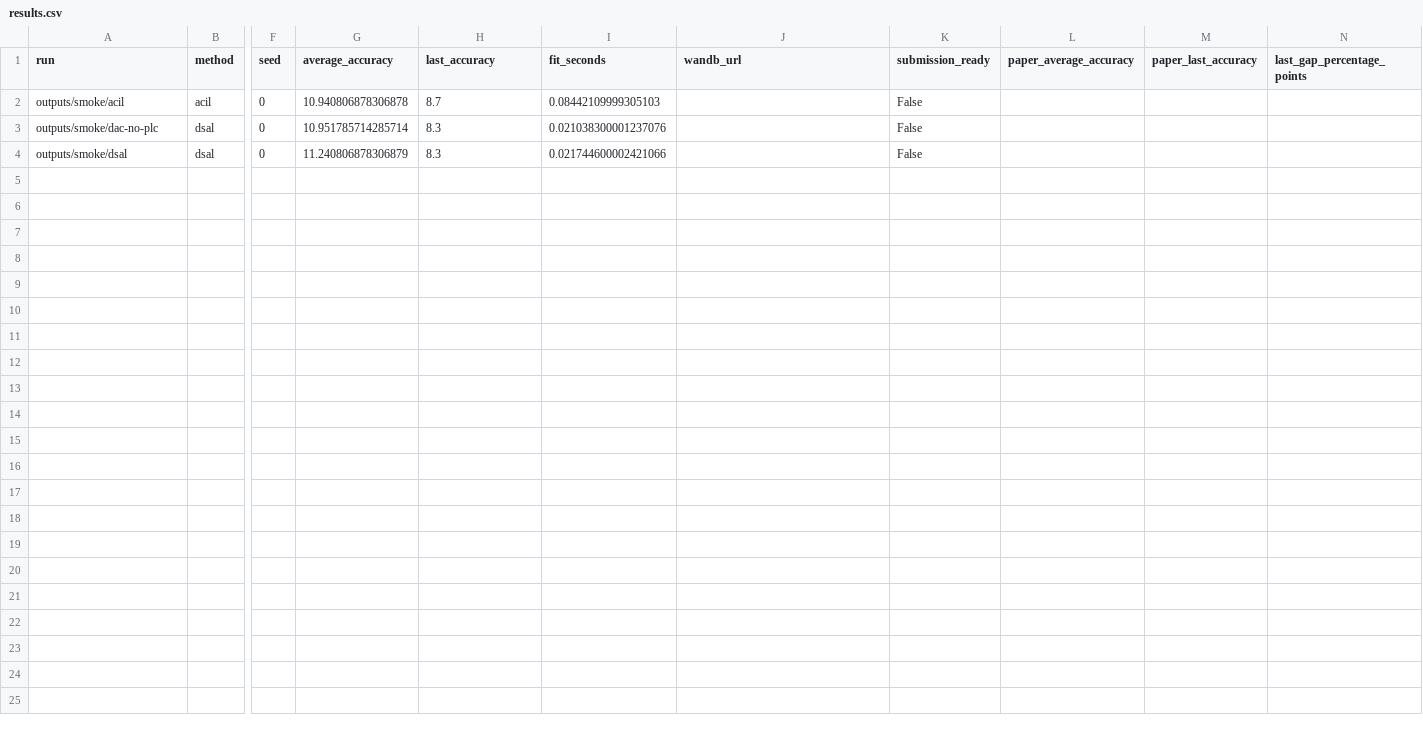
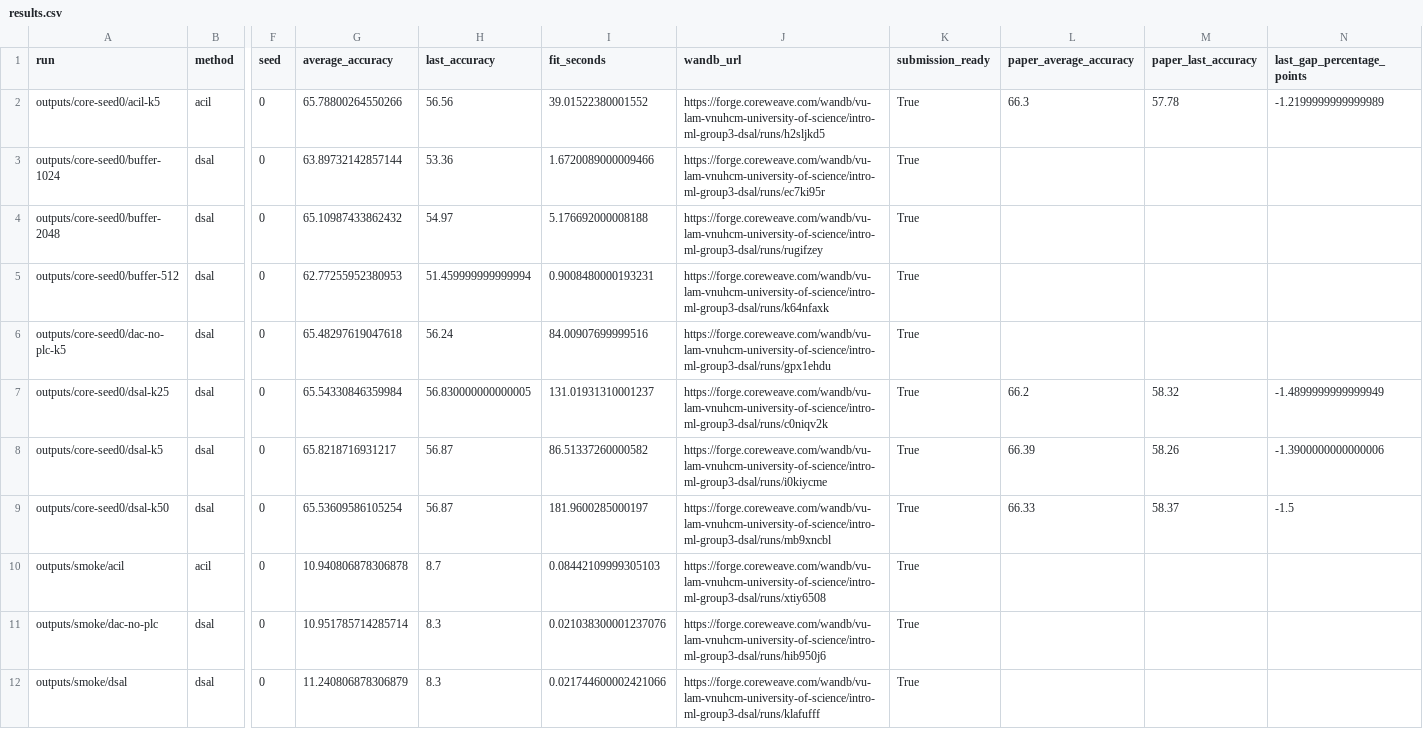
Before and after one commit to vtpy23/IntroductionToMachineLearningGroup3, a CSV file: experiments/reproduction/results.csv, drawn as a sheet; only a part is shown, gaps mark what is left out; addresses are those after the commit; rows hold the shown columns only; the diff names each change by its address in the sheet, - before the commit and + after, or states it on an @@ line.

Commit message:
data: publish verified CIFAR-100 seed 0 results

```diff
--- a/experiments/reproduction/results.csv
+++ b/experiments/reproduction/results.csv
+row 2: outputs/core-seed0/acil-k5 | acil | 0 | 65.78800264550266 | 56.56 | 39.01522380001552 | https://forge.coreweave.com/wandb/vu-lam-vnuhcm-university-of-science/intro-ml-group3-dsal/runs/h2sljkd5 | True | 66.3 | 57.78 | -1.2199999999999989
+row 3: outputs/core-seed0/buffer-1024 | dsal | 0 | 63.89732142857144 | 53.36 | 1.6720089000009466 | https://forge.coreweave.com/wandb/vu-lam-vnuhcm-university-of-science/intro-ml-group3-dsal/runs/ec7ki95r | True
+row 4: outputs/core-seed0/buffer-2048 | dsal | 0 | 65.10987433862432 | 54.97 | 5.176692000008188 | https://forge.coreweave.com/wandb/vu-lam-vnuhcm-university-of-science/intro-ml-group3-dsal/runs/rugifzey | True
+row 5: outputs/core-seed0/buffer-512 | dsal | 0 | 62.77255952380953 | 51.459999999999994 | 0.9008480000193231 | https://forge.coreweave.com/wandb/vu-lam-vnuhcm-university-of-science/intro-ml-group3-dsal/runs/k64nfaxk | True
+row 6: outputs/core-seed0/dac-no-plc-k5 | dsal | 0 | 65.48297619047618 | 56.24 | 84.00907699999516 | https://forge.coreweave.com/wandb/vu-lam-vnuhcm-university-of-science/intro-ml-group3-dsal/runs/gpx1ehdu | True
+row 7: outputs/core-seed0/dsal-k25 | dsal | 0 | 65.54330846359984 | 56.830000000000005 | 131.01931310001237 | https://forge.coreweave.com/wandb/vu-lam-vnuhcm-university-of-science/intro-ml-group3-dsal/runs/c0niqv2k | True | 66.2 | 58.32 | -1.4899999999999949
+row 8: outputs/core-seed0/dsal-k5 | dsal | 0 | 65.8218716931217 | 56.87 | 86.51337260000582 | https://forge.coreweave.com/wandb/vu-lam-vnuhcm-university-of-science/intro-ml-group3-dsal/runs/i0kiycme | True | 66.39 | 58.26 | -1.3900000000000006
+row 9: outputs/core-seed0/dsal-k50 | dsal | 0 | 65.53609586105254 | 56.87 | 181.9600285000197 | https://forge.coreweave.com/wandb/vu-lam-vnuhcm-university-of-science/intro-ml-group3-dsal/runs/mb9xncbl | True | 66.33 | 58.37 | -1.5
-J10 (wandb_url): (empty)
+J10 (wandb_url): https://forge.coreweave.com/wandb/vu-lam-vnuhcm-university-of-science/intro-ml-group3-dsal/runs/xtiy6508
-K10:K12 (submission_ready): False
+K10:K12 (submission_ready): True
-J11 (wandb_url): (empty)
+J11 (wandb_url): https://forge.coreweave.com/wandb/vu-lam-vnuhcm-university-of-science/intro-ml-group3-dsal/runs/hib950j6
-J12 (wandb_url): (empty)
+J12 (wandb_url): https://forge.coreweave.com/wandb/vu-lam-vnuhcm-university-of-science/intro-ml-group3-dsal/runs/klafufff
```
Also changed, not shown: 5 other files.
